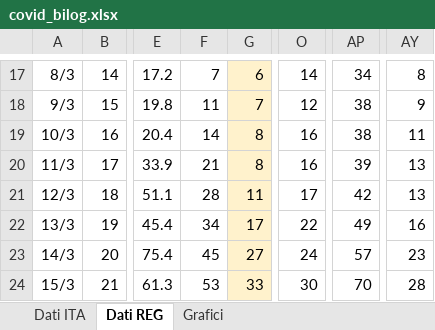
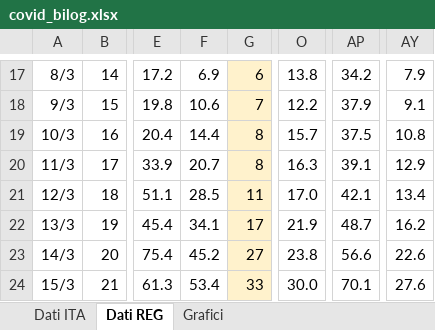
Before and after one commit to mattecarpa/Covid19, an Excel workbook: covid_bilog.xlsx, sheet Dati REG, drawn as a sheet; only a part is shown, gaps mark what is left out; values as stored, in another font and other column widths than the file's, no borders; the diff covers the shown part only; the diff names each change by its address in the sheet, - before the commit and + after, or states it on an @@ line.

```diff
--- a/covid_bilog.xlsx (sheet Dati REG)
+++ b/covid_bilog.xlsx (sheet Dati REG)
-F17: 7
+F17: 6.9
-O17: 14
+O17: 13.8
-AP17: 34
+AP17: 34.2
-AY17: 8
+AY17: 7.9
-F18: 11
+F18: 10.6
-O18: 12
+O18: 12.2
-AP18: 38
+AP18: 37.9
-AY18: 9
+AY18: 9.1
-F19: 14
+F19: 14.4
-O19: 16
+O19: 15.7
-AP19: 38
+AP19: 37.5
-AY19: 11
+AY19: 10.8
-F20: 21
+F20: 20.7
-O20: 16
+O20: 16.3
-AP20: 39
+AP20: 39.1
-AY20: 13
+AY20: 12.9
-F21: 28
+F21: 28.5
-O21: 17
+O21: 17.0
-AP21: 42
+AP21: 42.1
-AY21: 13
+AY21: 13.4
-F22: 34
+F22: 34.1
-O22: 22
+O22: 21.9
-AP22: 49
+AP22: 48.7
-AY22: 16
+AY22: 16.2
-F23: 45
+F23: 45.2
-O23: 24
+O23: 23.8
-AP23: 57
+AP23: 56.6
-AY23: 23
+AY23: 22.6
-F24: 53
+F24: 53.4
-O24: 30
+O24: 30.0
-AP24: 70
+AP24: 70.1
-AY24: 28
+AY24: 27.6
```
Also changed, not shown: 344 edited cells elsewhere in this sheet, sheet Dati ITA, charts or pictures, covid_ita.xlsx, covid_lig.xlsx.
